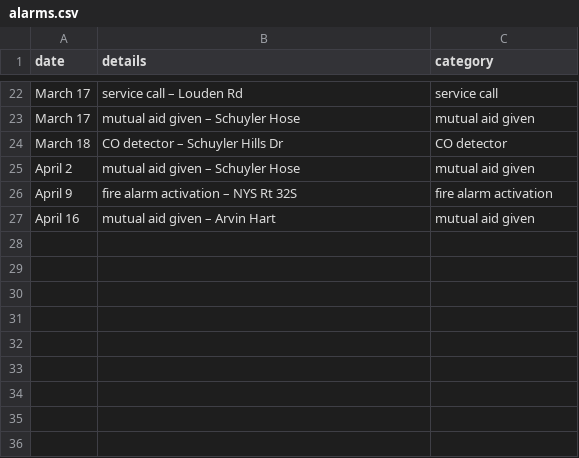
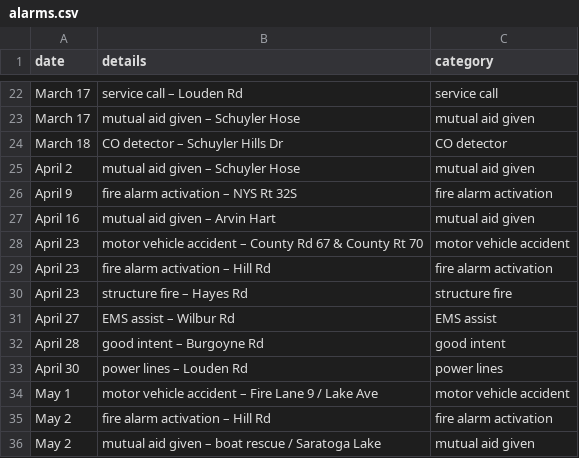
Before and after one commit to mterwill/qsfd.com, a CSV file: _data/alarms.csv, drawn as a sheet; only a part is shown, gaps mark what is left out.

Commit message:
Update alarms.csv
latest alarms

```diff
--- a/_data/alarms.csv
+++ b/_data/alarms.csv
@@ -27 +27,10 @@ April 9,fire alarm activation – NYS Rt 32S,fire alarm activation
 April 16,mutual aid given – Arvin Hart,mutual aid given
+April 23,motor vehicle accident – County Rd 67 & County Rt 70,motor vehicle accident
+April 23,fire alarm activation – Hill Rd,fire alarm activation
+April 23,structure fire – Hayes Rd,structure fire
+April 27,EMS assist – Wilbur Rd,EMS assist
+April 28,good intent – Burgoyne Rd,good intent
+April 30,power lines – Louden Rd,power lines
+May 1,motor vehicle accident – Fire Lane 9 / Lake Ave,motor vehicle accident
+May 2,fire alarm activation – Hill Rd,fire alarm activation
+May 2,mutual aid given – boat rescue / Saratoga Lake,mutual aid given
```
